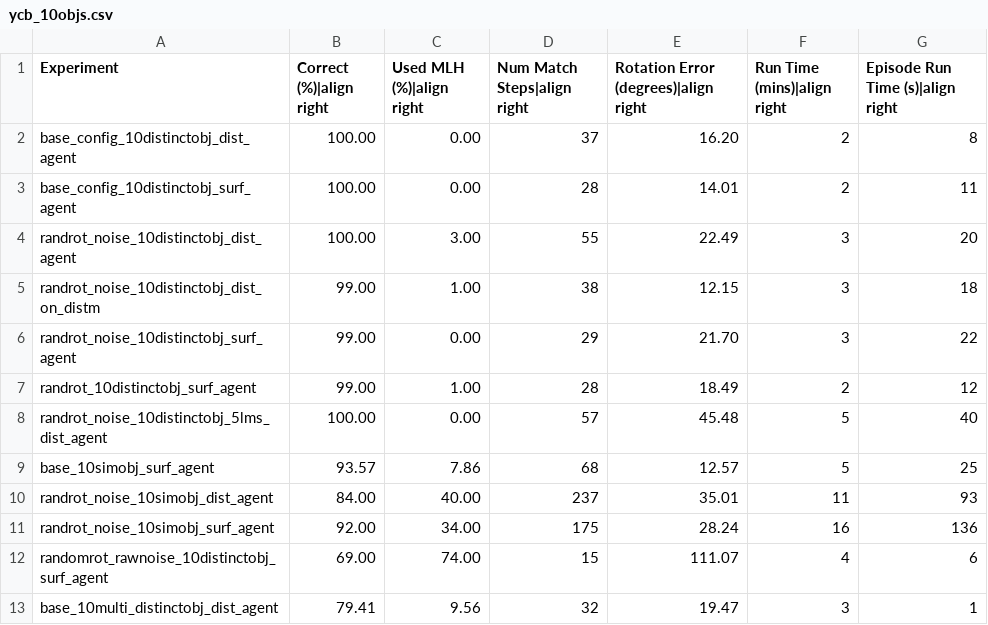
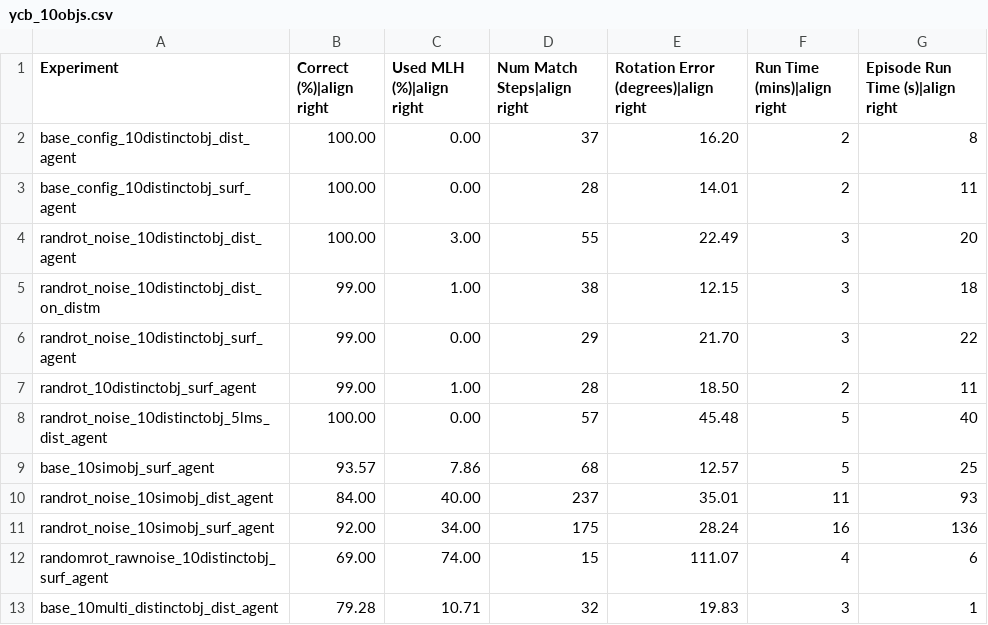
Before and after one commit to vkakerbeck/tbp.monty, a CSV file: benchmarks/results/ycb_10objs.csv, drawn as a sheet.

```diff
--- a/benchmarks/results/ycb_10objs.csv
+++ b/benchmarks/results/ycb_10objs.csv
@@ -6,3 +6,3 @@ randrot_noise_10distinctobj_dist_on_distm,99.00,1.00,38,12.15,3,18
 randrot_noise_10distinctobj_surf_agent,99.00,0.00,29,21.70,3,22
-randrot_10distinctobj_surf_agent,99.00,1.00,28,18.49,2,12
+randrot_10distinctobj_surf_agent,99.00,1.00,28,18.50,2,11
 randrot_noise_10distinctobj_5lms_dist_agent,100.00,0.00,57,45.48,5,40
@@ -12,2 +12,2 @@ randrot_noise_10simobj_surf_agent,92.00,34.00,175,28.24,16,136
 randomrot_rawnoise_10distinctobj_surf_agent,69.00,74.00,15,111.07,4,6
-base_10multi_distinctobj_dist_agent,79.41,9.56,32,19.47,3,1
+base_10multi_distinctobj_dist_agent,79.28,10.71,32,19.83,3,1
```
Also changed, not shown: 37 other files.
